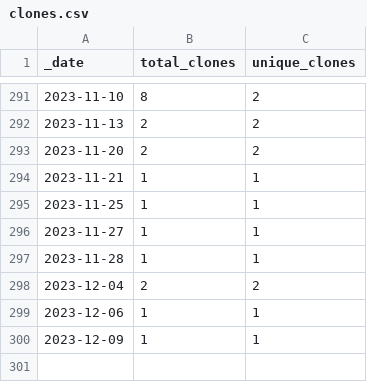
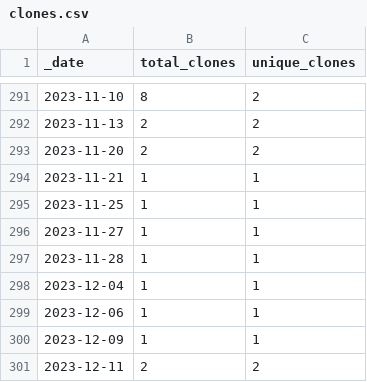
Before and after one commit to ActivitySpaceProject/space_mapper, a CSV file: traffic/clones.csv, drawn as a sheet; only a part is shown, gaps mark what is left out.

```diff
--- a/traffic/clones.csv
+++ b/traffic/clones.csv
@@ -297,4 +297,5 @@ _date,total_clones,unique_clones
 2023-11-28,1,1
-2023-12-04,2,2
+2023-12-04,1,1
 2023-12-06,1,1
 2023-12-09,1,1
+2023-12-11,2,2
```
Also changed, not shown: traffic/views.csv, 1 other file.
